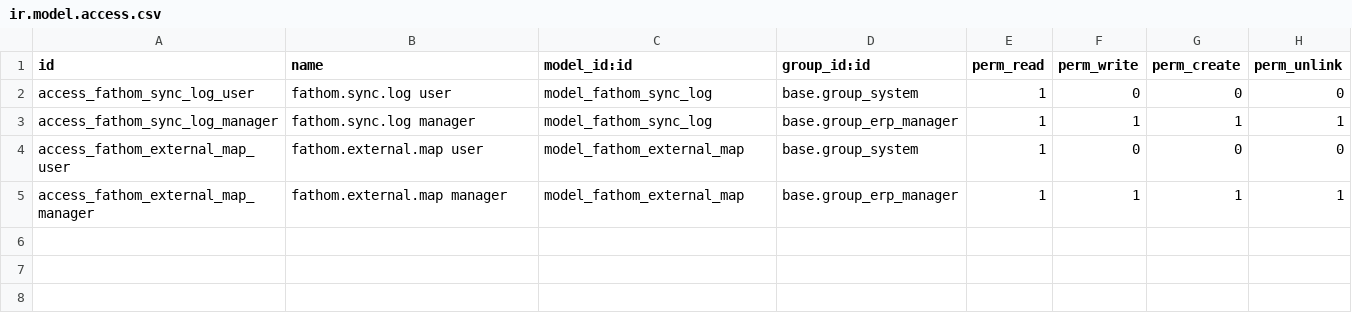
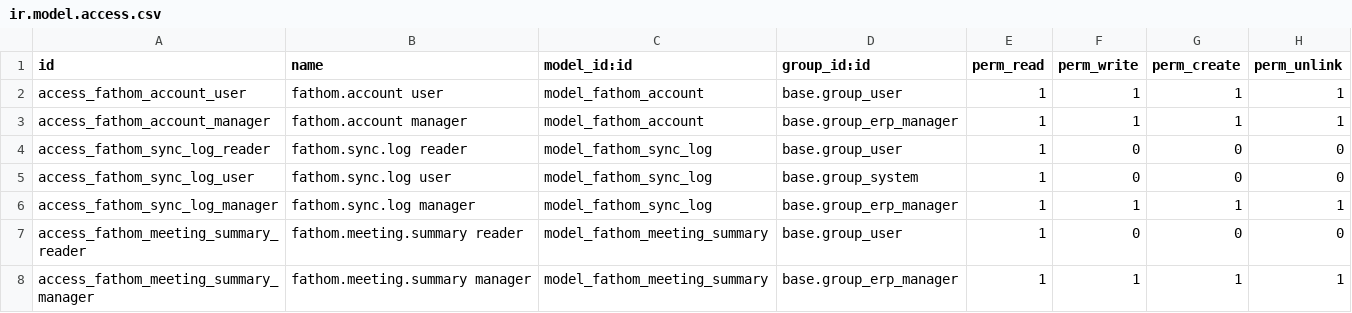
Before and after one commit to victorimannuel/tkg-odoo, a CSV file: addons/fathom_odoo_connector/security/ir.model.access.csv, drawn as a sheet.

Commit message:
feat: Refactor Fathom Connector models and views
- Remove `fathom.external.map` model and its associated views.
- Introduce `fathom.meeting.summary` model to store meeting summaries with action items and transcripts.
- Update `fathom.sync` model to handle meeting synchronization, including fetching transcripts and action items.
- Enhance `fathom.sync.log` model to include account and user references for better tracking.
- Implement security rules for account and sync log access.
- Create new views for `fathom.account` and `fathom.meeting.summary` to manage accounts and view meeting summaries.
- Update menu structure to include new meeting summaries and account management options.
- Remove obsolete test cases related to the deleted external map model.

```diff
--- a/addons/fathom_odoo_connector/security/ir.model.access.csv
+++ b/addons/fathom_odoo_connector/security/ir.model.access.csv
@@ -1,5 +1,8 @@
 id,name,model_id:id,group_id:id,perm_read,perm_write,perm_create,perm_unlink
+access_fathom_account_user,fathom.account user,model_fathom_account,base.group_user,1,1,1,1
+access_fathom_account_manager,fathom.account manager,model_fathom_account,base.group_erp_manager,1,1,1,1
+access_fathom_sync_log_reader,fathom.sync.log reader,model_fathom_sync_log,base.group_user,1,0,0,0
 access_fathom_sync_log_user,fathom.sync.log user,model_fathom_sync_log,base.group_system,1,0,0,0
 access_fathom_sync_log_manager,fathom.sync.log manager,model_fathom_sync_log,base.group_erp_manager,1,1,1,1
-access_fathom_external_map_user,fathom.external.map user,model_fathom_external_map,base.group_system,1,0,0,0
-access_fathom_external_map_manager,fathom.external.map manager,model_fathom_external_map,base.group_erp_manager,1,1,1,1
+access_fathom_meeting_summary_reader,fathom.meeting.summary reader,model_fathom_meeting_summary,base.group_user,1,0,0,0
+access_fathom_meeting_summary_manager,fathom.meeting.summary manager,model_fathom_meeting_summary,base.group_erp_manager,1,1,1,1
```
Also changed, not shown: 18 other files.
